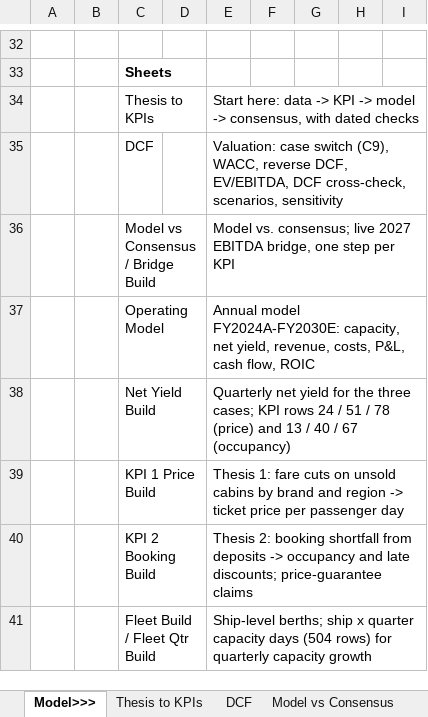
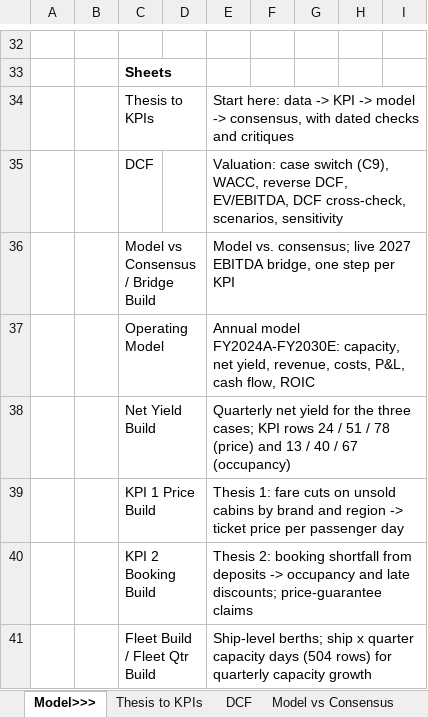
Before and after one commit to zwkhd2k4vf-create/Citadel-stock-pitch, an Excel workbook: NCLH_model_v6.xlsx, sheet Model>>>, drawn as a sheet; only a part is shown, gaps mark what is left out; values as stored, in another font and other column widths than the file's, no borders; the diff names each change by its address in the sheet, - before the commit and + after, or states it on an @@ line.

```diff
--- a/NCLH_model_v6.xlsx (sheet Model>>>)
+++ b/NCLH_model_v6.xlsx (sheet Model>>>)
-E34: …dated checks
+E34: …dated checks and critiques
```
Also changed, not shown: 5 other files.
